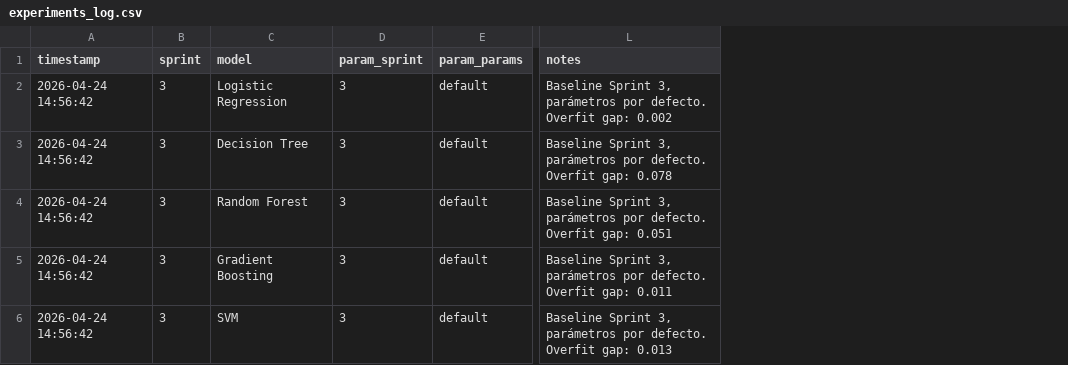
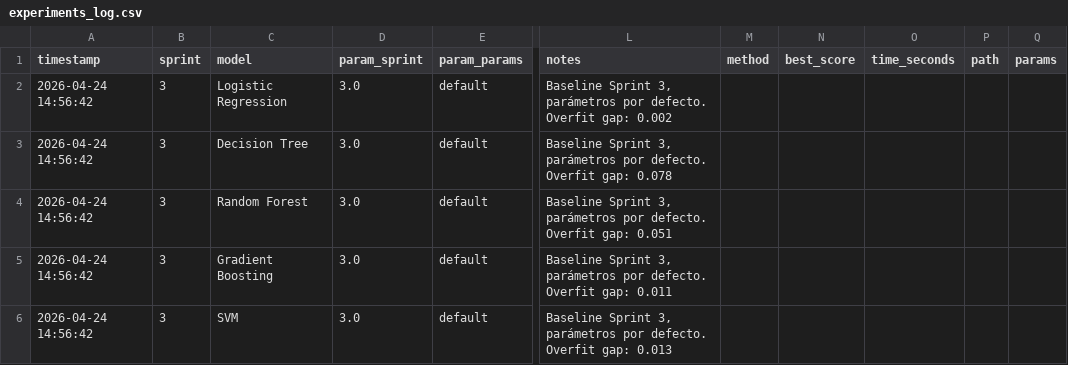
Before and after one commit to RubenTinoco/phishing-detection-Equipo5, a CSV file: models/experiments_log.csv, drawn as a sheet; only a part is shown, gaps mark what is left out; the diff covers the shown part only; the diff names each change by its address in the sheet, - before the commit and + after, or states it on an @@ line.

```diff
--- a/models/experiments_log.csv
+++ b/models/experiments_log.csv
+column M (method), empty
+column N (best_score), empty
+column O (time_seconds), empty
+column P (path), empty
+column Q (params), empty
-D2:D6 (param_sprint): 3
+D2:D6 (param_sprint): 3.0
```
Also changed, not shown: 3 added rows and 2 edited cells elsewhere in this file, 16 other files.
